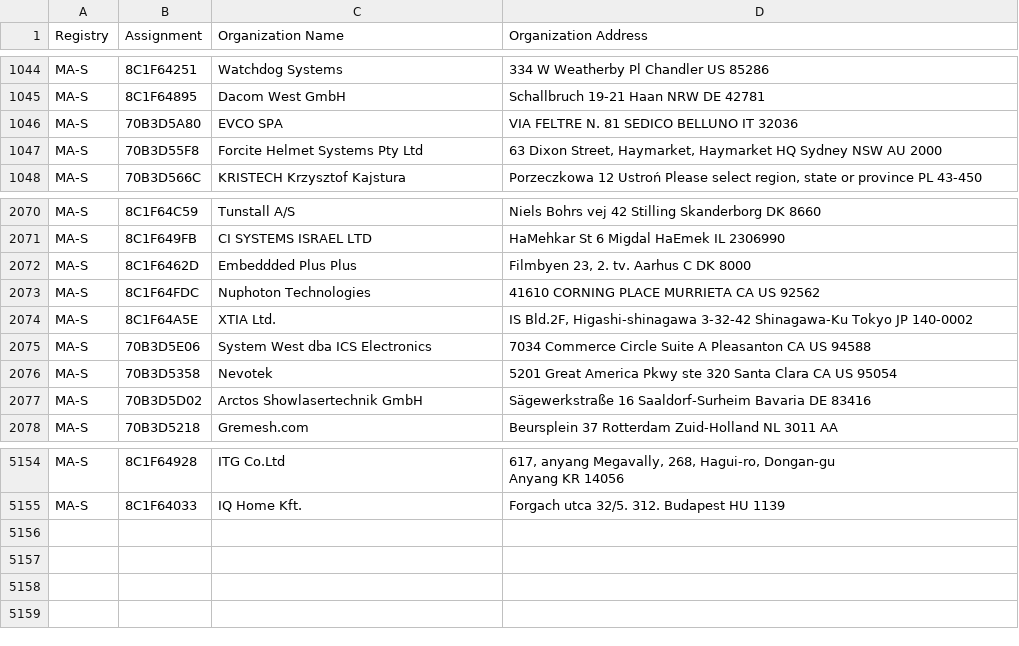
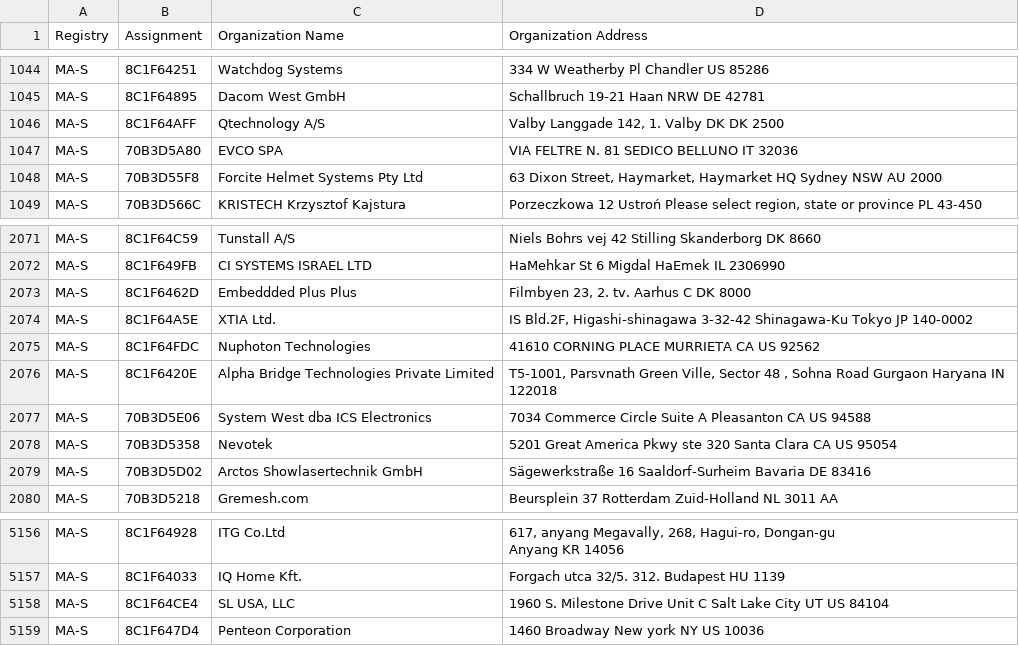
Before and after one commit to bedestall5/mac-ages, a CSV file: data/ieee/oui36.csv, drawn as a sheet; only a part is shown, gaps mark what is left out.

```diff
--- a/data/ieee/oui36.csv
+++ b/data/ieee/oui36.csv
@@ -1051,2 +1051,3 @@ MA-S,8C1F64251,Watchdog Systems,334 W Weatherby Pl Chandler  US 85286
 MA-S,8C1F64895,Dacom West GmbH,Schallbruch 19-21 Haan NRW DE 42781
+MA-S,8C1F64AFF,Qtechnology A/S,"Valby Langgade 142, 1. Valby DK DK 2500 "
 MA-S,70B3D5A80,EVCO SPA,VIA FELTRE N. 81 SEDICO BELLUNO IT 32036
@@ -2086,4 +2087,5 @@ MA-S,8C1F649FB,CI SYSTEMS ISRAEL LTD,HaMehkar St 6  Migdal HaEmek  IL 2306990
 MA-S,8C1F6462D,Embeddded Plus Plus,"Filmbyen 23, 2. tv. Aarhus C  DK 8000 "
-MA-S,8C1F64FDC,Nuphoton Technologies,41610 CORNING PLACE MURRIETA CA US 92562
 MA-S,8C1F64A5E,XTIA Ltd.,"IS Bld.2F, Higashi-shinagawa 3-32-42  Shinagawa-Ku Tokyo JP 140-0002 "
+MA-S,8C1F64FDC,Nuphoton Technologies,41610 CORNING PLACE MURRIETA CA US 92562
+MA-S,8C1F6420E,Alpha Bridge Technologies Private Limited,"T5-1001, Parsvnath Green Ville, Sector 48 , Sohna Road  Gurgaon Haryana IN 122018 "
 MA-S,70B3D5E06,System West dba ICS Electronics,7034 Commerce Circle Suite A Pleasanton CA US 94588
@@ -5186 +5188,3 @@ MA-S,8C1F64928,ITG Co.Ltd,"617, anyang Megavally, 268, Hagui-ro, Dongan-gu
 MA-S,8C1F64033,IQ Home Kft.,Forgach utca 32/5. 312. Budapest  HU 1139
+MA-S,8C1F64CE4,"SL USA, LLC",1960 S. Milestone Drive Unit C Salt Lake City UT US 84104
+MA-S,8C1F647D4,Penteon Corporation ,1460 Broadway New york NY US 10036
```
Also changed, not shown: data/ieee/mam.csv, 2 other files.
